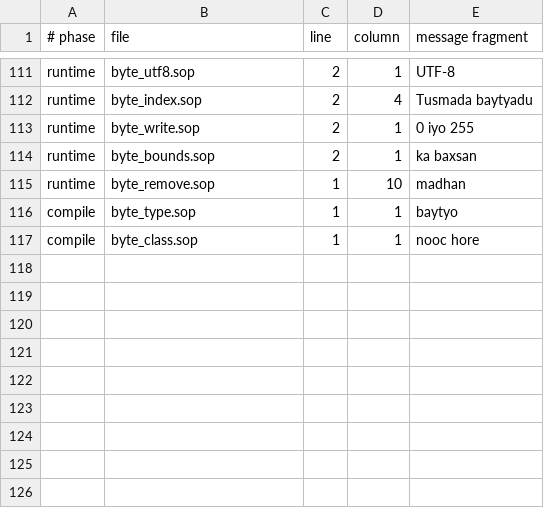
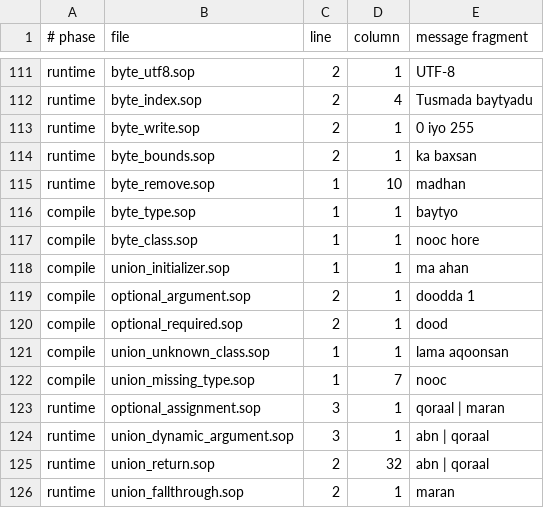
Before and after one commit to soplang/soplang, a TSV file: examples/errors/cases.tsv, drawn as a sheet; only a part is shown, gaps mark what is left out.

Commit message:
Add optional and union type annotations
Support nullable and union contracts for variables, parameters, and returns.
Preserve exact numeric alternatives and validate dynamic values in both backends.

Check implicit null returns when execution reaches the end of a typed function.
Document the syntax and cover diagnostics, ownership, and native ABI failures.

```diff
--- a/examples/errors/cases.tsv
+++ b/examples/errors/cases.tsv
@@ -117 +117,10 @@ compile	byte_type.sop	1	1	baytyo
 compile	byte_class.sop	1	1	nooc hore
+compile	union_initializer.sop	1	1	ma ahan
+compile	optional_argument.sop	2	1	doodda 1
+compile	optional_required.sop	2	1	dood
+compile	union_unknown_class.sop	1	1	lama aqoonsan
+compile	union_missing_type.sop	1	7	nooc
+runtime	optional_assignment.sop	3	1	qoraal | maran
+runtime	union_dynamic_argument.sop	3	1	abn | qoraal
+runtime	union_return.sop	2	32	abn | qoraal
+runtime	union_fallthrough.sop	2	1	maran
```
Also changed, not shown: 44 other files.
